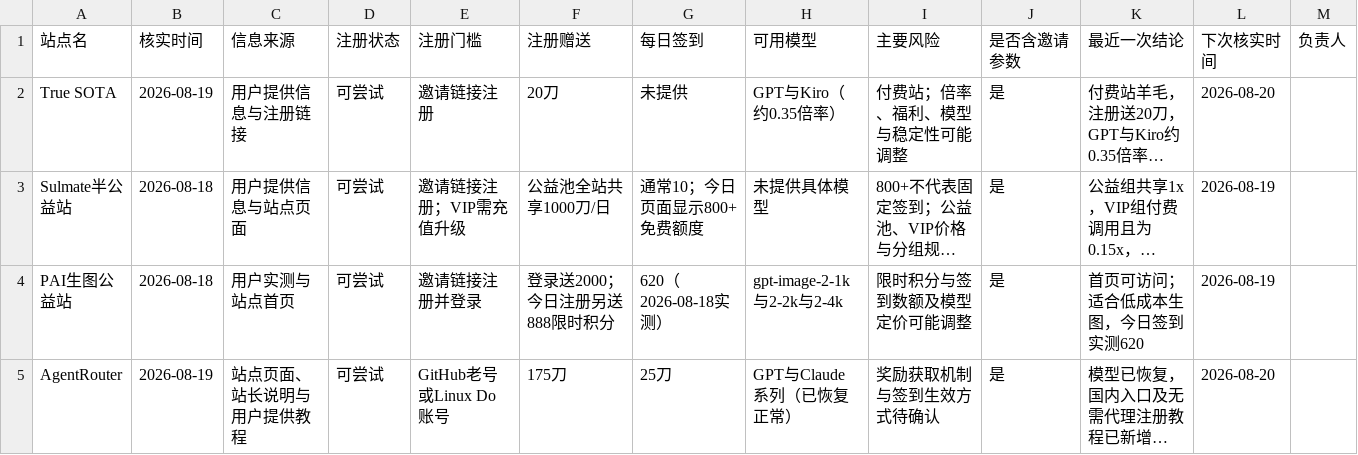
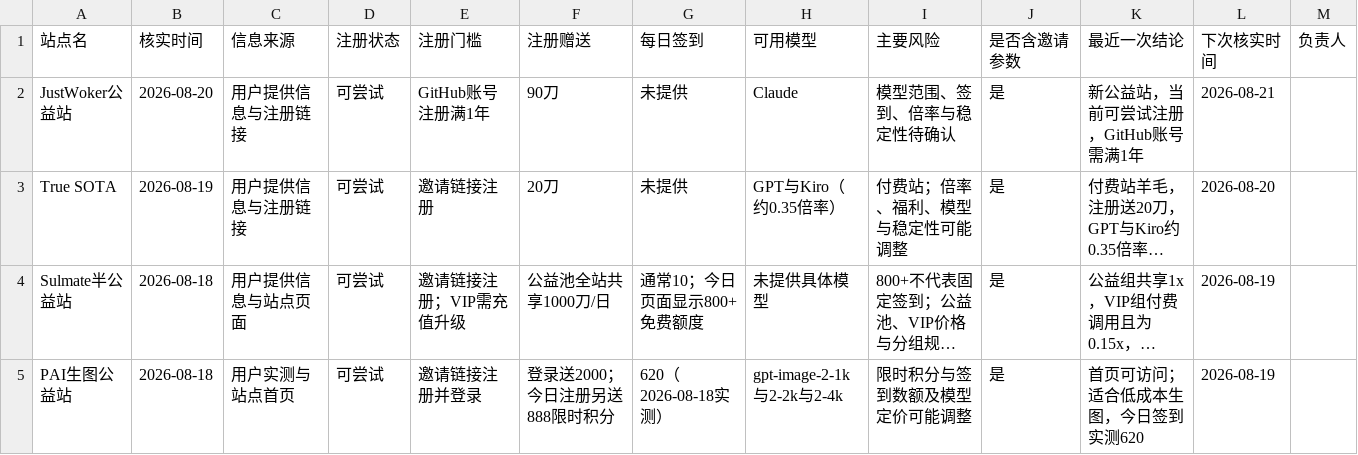
Before and after one commit to Cement-oo/cement-oo.github.io, a CSV file: 运营推广/站点状态核实台账.csv, drawn as a sheet; only a part is shown; the shorter side is filled out with more unchanged rows; long unchanged cells end in …; the diff names each change by its address in the sheet, - before the commit and + after, or states it on an @@ line.

Commit message:
新增 JustWoker 公益站

```diff
--- a/运营推广/站点状态核实台账.csv
+++ b/运营推广/站点状态核实台账.csv
+row 2: JustWoker公益站 | 2026-08-20 | 用户提供信息与注册链接 | 可尝试 | GitHub账号注册满1年 | 90刀 | 未提供 | Claude | 模型范围、签到、倍率与稳定性待确认 | 是 | 新公益站，当前可尝试注册，GitHub账号需满1年 | 2026-08-21
```
Also changed, not shown: 3 other files.
